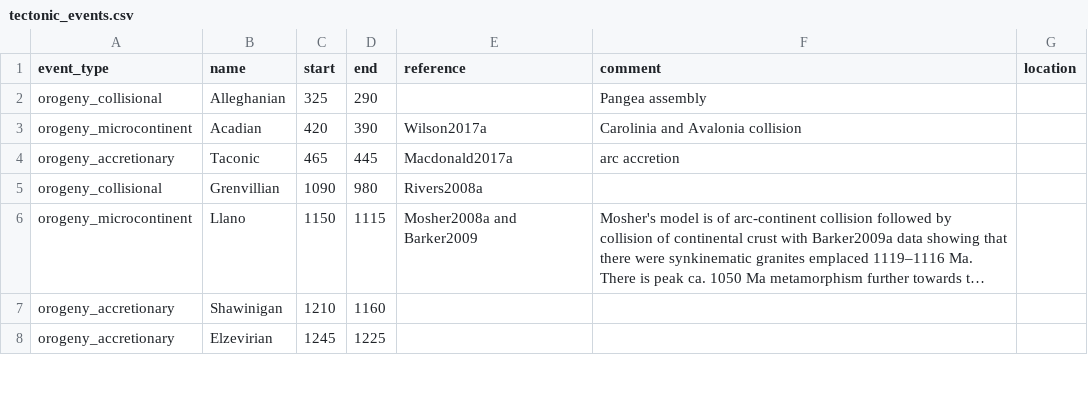
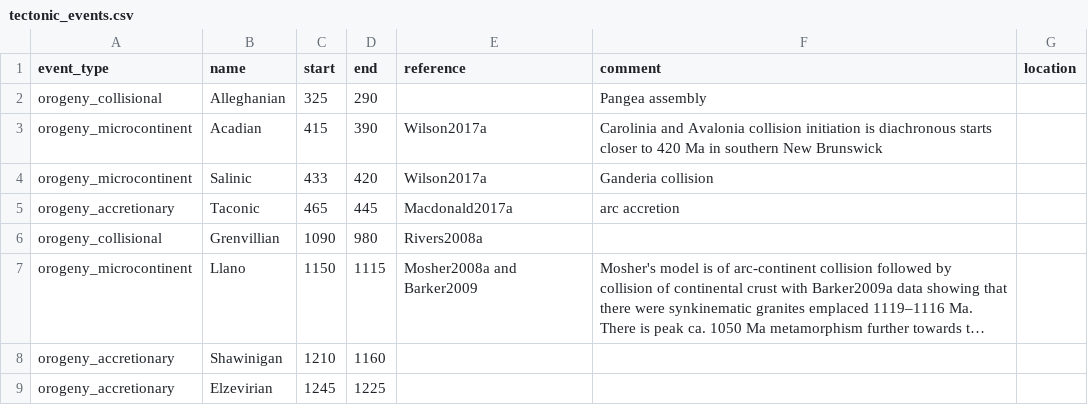
Before and after one commit to Swanson-Hysell-Group/Laurentia_Paleogeography, a CSV file: Data/tectonic_events.csv, drawn as a sheet; only a part is shown; long unchanged cells end in ….

Commit message:
add Salinic orogeny

```diff
--- a/Data/tectonic_events.csv
+++ b/Data/tectonic_events.csv
@@ -2,3 +2,4 @@ event_type,name,start,end,reference,comment,location
 orogeny_collisional,Alleghanian,325,290,,Pangea assembly,
-orogeny_microcontinent,Acadian,420,390,Wilson2017a,Carolinia and Avalonia collision,
+orogeny_microcontinent,Acadian,415,390,Wilson2017a,Carolinia and Avalonia collision initiation is diachronous starts closer to 420 Ma in southern New Brunswick,
+orogeny_microcontinent,Salinic,433,420,Wilson2017a,Ganderia collision,
 orogeny_accretionary,Taconic,465,445,Macdonald2017a, arc accretion,
```
Also changed, not shown: 2 other files.
